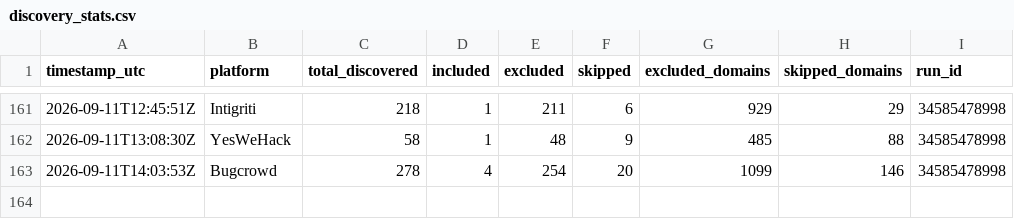
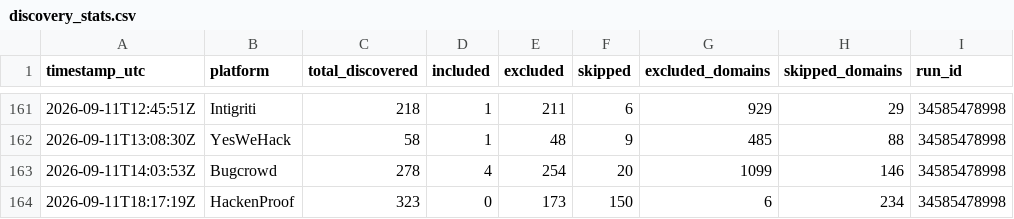
Before and after one commit to Fazila-Afreen-M-F/BBH, a CSV file: discovery_stats.csv, drawn as a sheet; only a part is shown, gaps mark what is left out; the diff names each change by its address in the sheet, - before the commit and + after, or states it on an @@ line.

Commit message:
Weekend vet (hackenproof) - cache/stats 2026-09-11

```diff
--- a/discovery_stats.csv
+++ b/discovery_stats.csv
+row 164: 2026-09-11T18:17:19Z | HackenProof | 323 | 0 | 173 | 150 | 6 | 234 | 34585478998
```
